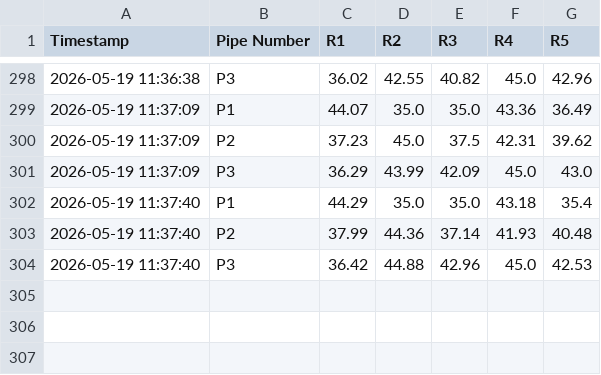
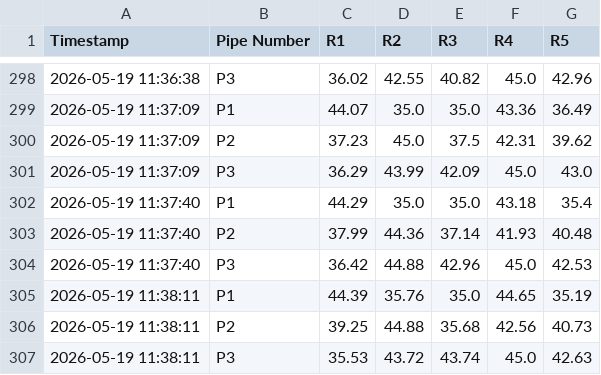
Before and after one commit to ArghaD-SAP/finalrepo, a CSV file: DUMMYDATA.csv, drawn as a sheet; only a part is shown, gaps mark what is left out.

Commit message:
Data updated at 2026-05-19 11:38:11 IST

```diff
--- a/DUMMYDATA.csv
+++ b/DUMMYDATA.csv
@@ -304 +304,4 @@ Timestamp,Pipe Number,R1,R2,R3,R4,R5
 2026-05-19 11:37:40,P3,36.42,44.88,42.96,45.0,42.53
+2026-05-19 11:38:11,P1,44.39,35.76,35.0,44.65,35.19
+2026-05-19 11:38:11,P2,39.25,44.88,35.68,42.56,40.73
+2026-05-19 11:38:11,P3,35.53,43.72,43.74,45.0,42.63
```
